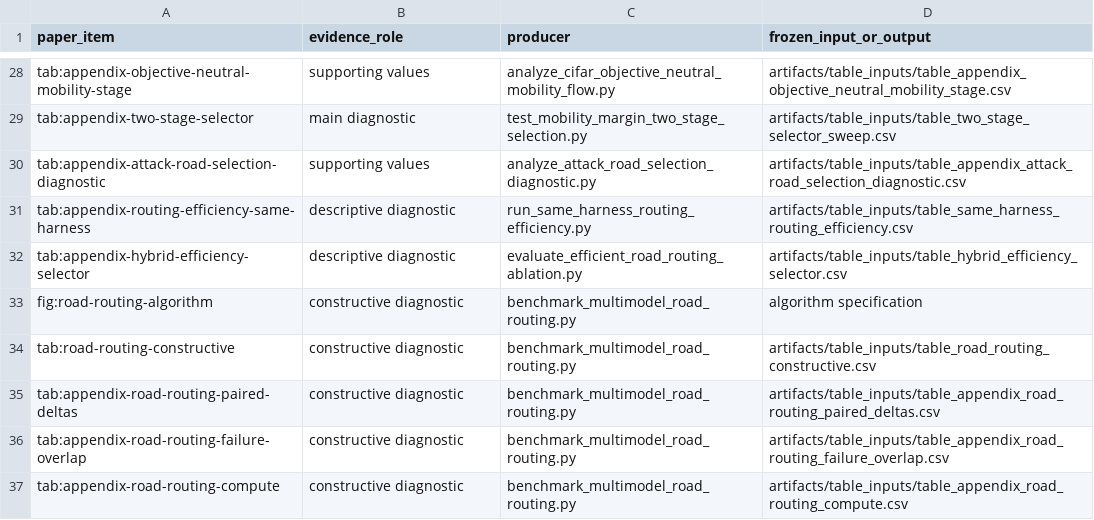
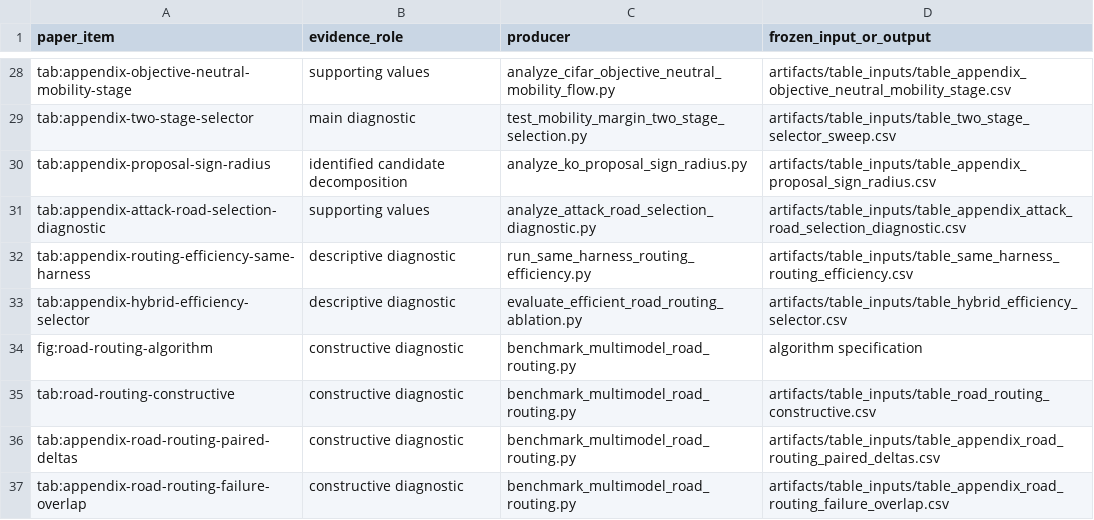
Before and after one commit to sepi2p/hidden-jacobian-routing-research, a CSV file: reproducibility/configs/claim_evidence_map.csv, drawn as a sheet; only a part is shown, gaps mark what is left out; the shorter side is filled out with more unchanged rows; the diff names each change by its address in the sheet, - before the commit and + after, or states it on an @@ line.

Commit message:
Add proposal sign and radius audit

```diff
--- a/reproducibility/configs/claim_evidence_map.csv
+++ b/reproducibility/configs/claim_evidence_map.csv
+row 30: tab:appendix-proposal-sign-radius | identified candidate decomposition | analyze_ko_proposal_sign_radius.py | artifacts/table_inputs/table_appendix_proposal_sign_radius.csv
```
Also changed, not shown: 9 other files.
